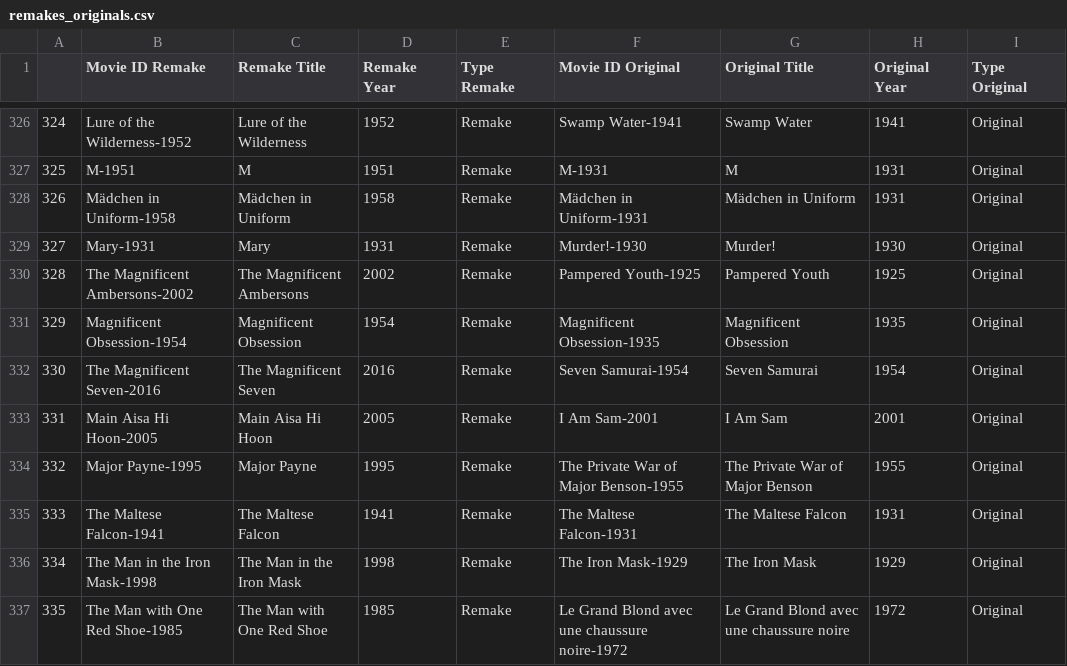
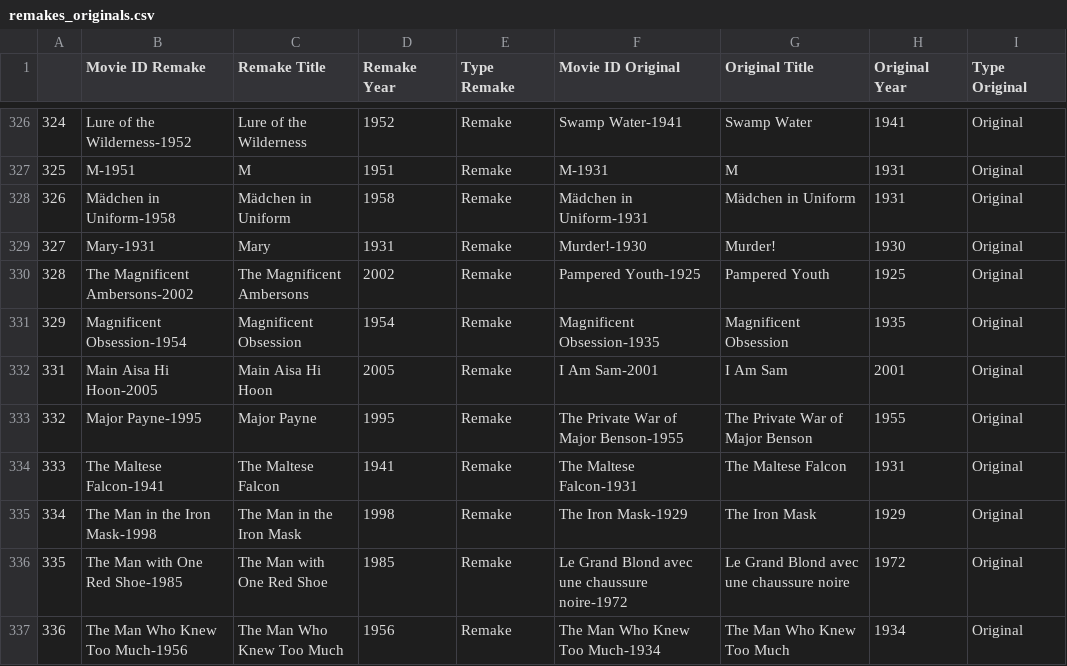
Before and after one commit to kasiewong/movie_remakes, a CSV file: remakes_originals.csv, drawn as a sheet; only a part is shown, gaps mark what is left out; the shorter side is filled out with more unchanged rows.

```diff
--- a/remakes_originals.csv
+++ b/remakes_originals.csv
@@ -331,3 +331,2 @@
 329,Magnificent Obsession-1954,Magnificent Obsession,1954,Remake,Magnificent Obsession-1935,Magnificent Obsession,1935,Original
-330,The Magnificent Seven-2016,The Magnificent Seven,2016,Remake,Seven Samurai-1954,Seven Samurai,1954,Original
 331,Main Aisa Hi Hoon-2005,Main Aisa Hi Hoon,2005,Remake,I Am Sam-2001,I Am Sam,2001,Original
```
Also changed, not shown: imdb_df.csv, 6 other files.
